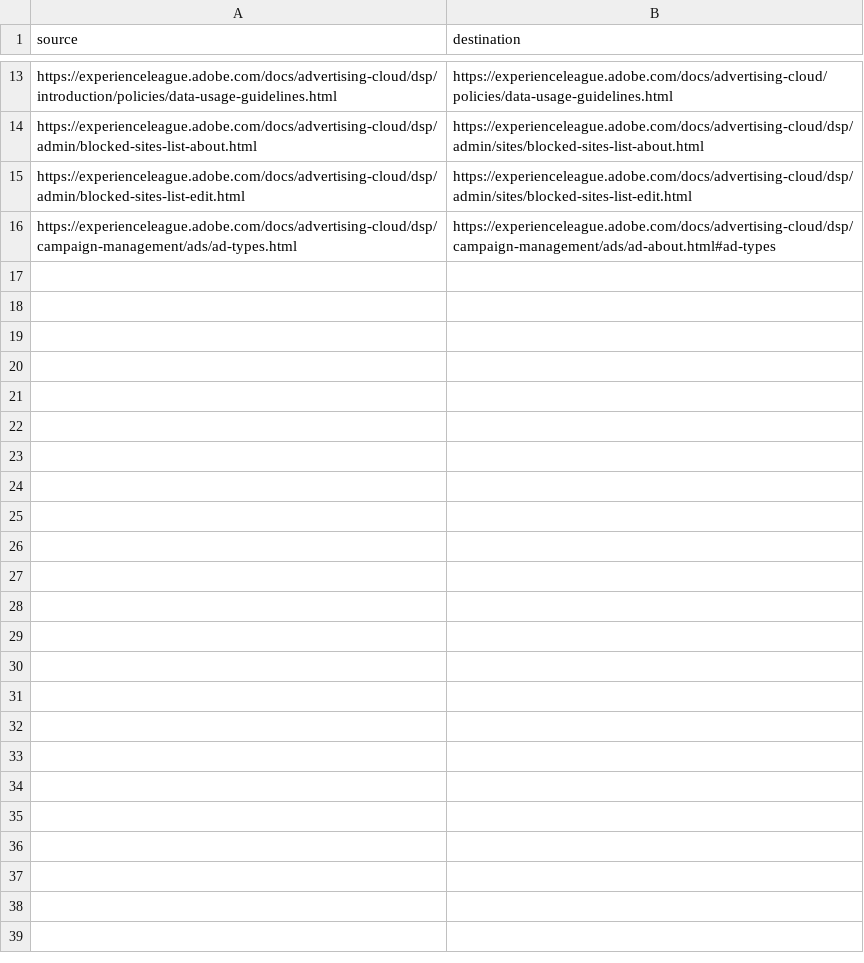
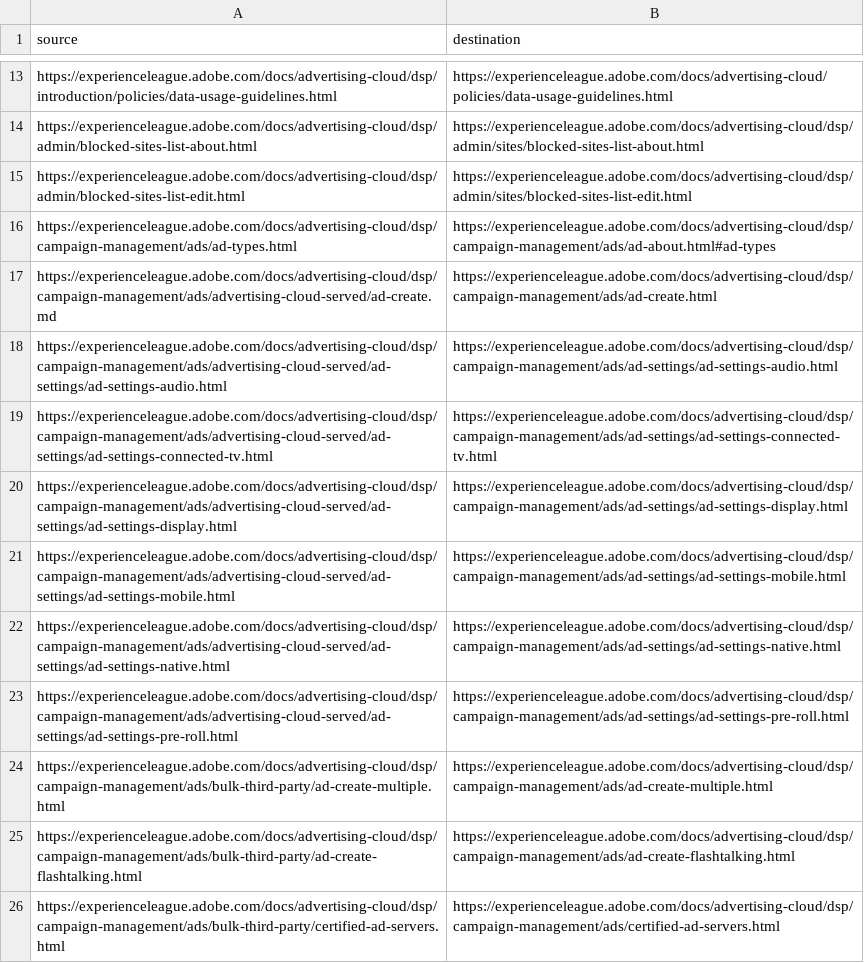
Before and after one commit to isabella232/advertising-cloud.ko-KR, a CSV file: redirects.csv, drawn as a sheet; only a part is shown, gaps mark what is left out; the diff names each change by its address in the sheet, - before the commit and + after, or states it on an @@ line.

Commit message:
Synced non localizable files from repo .

```diff
--- a/redirects.csv
+++ b/redirects.csv
+row 17: https://experienceleague.adobe.com/docs/advertising-cloud/dsp/campaign-management/ads/advertising-cloud-served/ad-create.md | https://experienceleague.adobe.com/docs/advertising-cloud/dsp/campaign-management/ads/ad-create.html
+row 18: https://experienceleague.adobe.com/docs/advertising-cloud/dsp/campaign-management/ads/advertising-cloud-served/ad-settings/ad-settings-audio.html | https://experienceleague.adobe.com/docs/advertising-cloud/dsp/campaign-management/ads/ad-settings/ad-settings-audio.html
+row 19: https://experienceleague.adobe.com/docs/advertising-cloud/dsp/campaign-management/ads/advertising-cloud-served/ad-settings/ad-settings-connected-tv.html | https://experienceleague.adobe.com/docs/advertising-cloud/dsp/campaign-management/ads/ad-settings/ad-settings-connected-tv.html
+row 20: https://experienceleague.adobe.com/docs/advertising-cloud/dsp/campaign-management/ads/advertising-cloud-served/ad-settings/ad-settings-display.html | https://experienceleague.adobe.com/docs/advertising-cloud/dsp/campaign-management/ads/ad-settings/ad-settings-display.html
+row 21: https://experienceleague.adobe.com/docs/advertising-cloud/dsp/campaign-management/ads/advertising-cloud-served/ad-settings/ad-settings-mobile.html | https://experienceleague.adobe.com/docs/advertising-cloud/dsp/campaign-management/ads/ad-settings/ad-settings-mobile.html
+row 22: https://experienceleague.adobe.com/docs/advertising-cloud/dsp/campaign-management/ads/advertising-cloud-served/ad-settings/ad-settings-native.html | https://experienceleague.adobe.com/docs/advertising-cloud/dsp/campaign-management/ads/ad-settings/ad-settings-native.html
+row 23: https://experienceleague.adobe.com/docs/advertising-cloud/dsp/campaign-management/ads/advertising-cloud-served/ad-settings/ad-settings-pre-roll.html | https://experienceleague.adobe.com/docs/advertising-cloud/dsp/campaign-management/ads/ad-settings/ad-settings-pre-roll.html
+row 24: https://experienceleague.adobe.com/docs/advertising-cloud/dsp/campaign-management/ads/bulk-third-party/ad-create-multiple.html | https://experienceleague.adobe.com/docs/advertising-cloud/dsp/campaign-management/ads/ad-create-multiple.html
+row 25: https://experienceleague.adobe.com/docs/advertising-cloud/dsp/campaign-management/ads/bulk-third-party/ad-create-flashtalking.html | https://experienceleague.adobe.com/docs/advertising-cloud/dsp/campaign-management/ads/ad-create-flashtalking.html
+row 26: https://experienceleague.adobe.com/docs/advertising-cloud/dsp/campaign-management/ads/bulk-third-party/certified-ad-servers.html | https://experienceleague.adobe.com/docs/advertising-cloud/dsp/campaign-management/ads/certified-ad-servers.html
```
